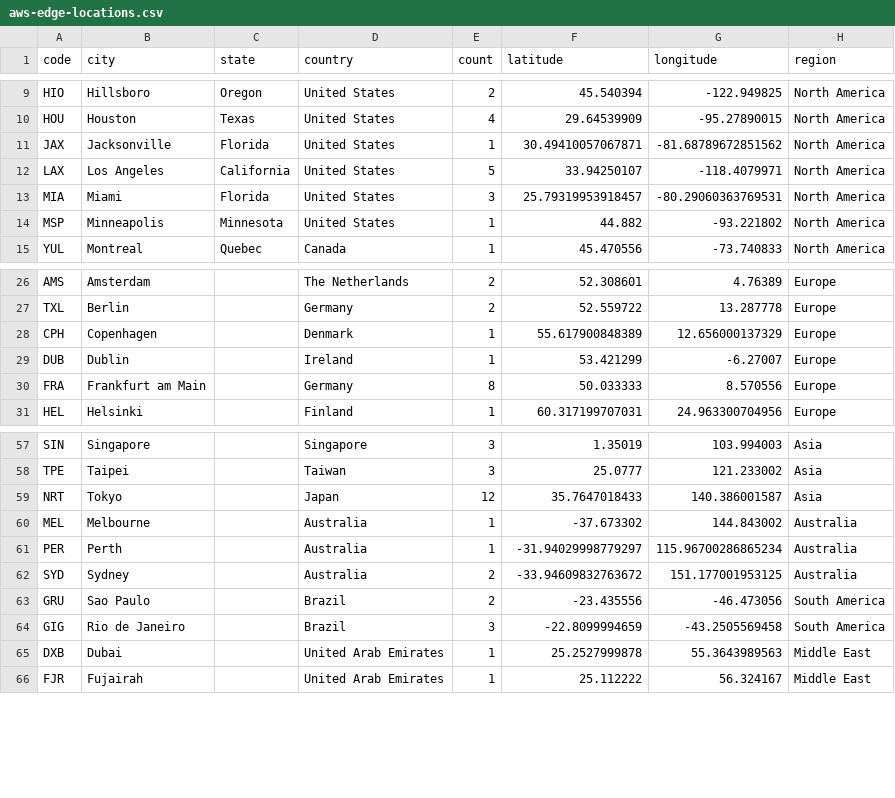
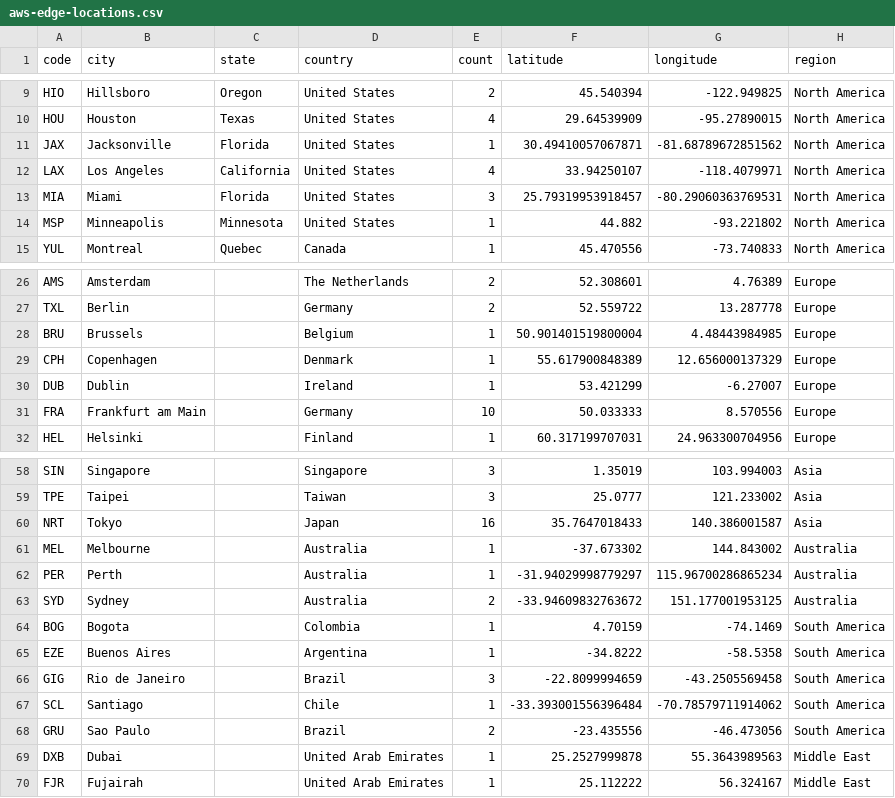
Before and after one commit to tobilg/aws-edge-locations, a CSV file: dist/aws-edge-locations.csv, drawn as a sheet; only a part is shown, gaps mark what is left out.

Commit message:
Update for PoP locations due to AWS updates, release new version

```diff
--- a/dist/aws-edge-locations.csv
+++ b/dist/aws-edge-locations.csv
@@ -11,3 +11,3 @@ HOU,Houston,Texas,United States,4,29.64539909,-95.27890015,North America
 JAX,Jacksonville,Florida,United States,1,30.49410057067871,-81.68789672851562,North America
-LAX,Los Angeles,California,United States,5,33.94250107,-118.4079971,North America
+LAX,Los Angeles,California,United States,4,33.94250107,-118.4079971,North America
 MIA,Miami,Florida,United States,3,25.79319953918457,-80.29060363769531,North America
@@ -27,5 +27,6 @@ AMS,Amsterdam,,The Netherlands,2,52.308601,4.76389,Europe
 TXL,Berlin,,Germany,2,52.559722,13.287778,Europe
+BRU,Brussels,,Belgium,1,50.901401519800004,4.48443984985,Europe
 CPH,Copenhagen,,Denmark,1,55.617900848389,12.656000137329,Europe
 DUB,Dublin,,Ireland,1,53.421299,-6.27007,Europe
-FRA,Frankfurt am Main,,Germany,8,50.033333,8.570556,Europe
+FRA,Frankfurt am Main,,Germany,10,50.033333,8.570556,Europe
 HEL,Helsinki,,Finland,1,60.317199707031,24.963300704956,Europe
@@ -58,3 +59,3 @@ SIN,Singapore,,Singapore,3,1.35019,103.994003,Asia
 TPE,Taipei,,Taiwan,3,25.0777,121.233002,Asia
-NRT,Tokyo,,Japan,12,35.7647018433,140.386001587,Asia
+NRT,Tokyo,,Japan,16,35.7647018433,140.386001587,Asia
 MEL,Melbourne,,Australia,1,-37.673302,144.843002,Australia
@@ -62,4 +63,7 @@ PER,Perth,,Australia,1,-31.94029998779297,115.96700286865234,Australia
 SYD,Sydney,,Australia,2,-33.94609832763672,151.177001953125,Australia
+BOG,Bogota,,Colombia,1,4.70159,-74.1469,South America
+EZE,Buenos Aires,,Argentina,1,-34.8222,-58.5358,South America
+GIG,Rio de Janeiro,,Brazil,3,-22.8099994659,-43.2505569458,South America
+SCL,Santiago,,Chile,1,-33.393001556396484,-70.78579711914062,South America
 GRU,Sao Paulo,,Brazil,2,-23.435556,-46.473056,South America
-GIG,Rio de Janeiro,,Brazil,3,-22.8099994659,-43.2505569458,South America
 DXB,Dubai,,United Arab Emirates,1,25.2527999878,55.3643989563,Middle East
```
Also changed, not shown: 5 other files.
